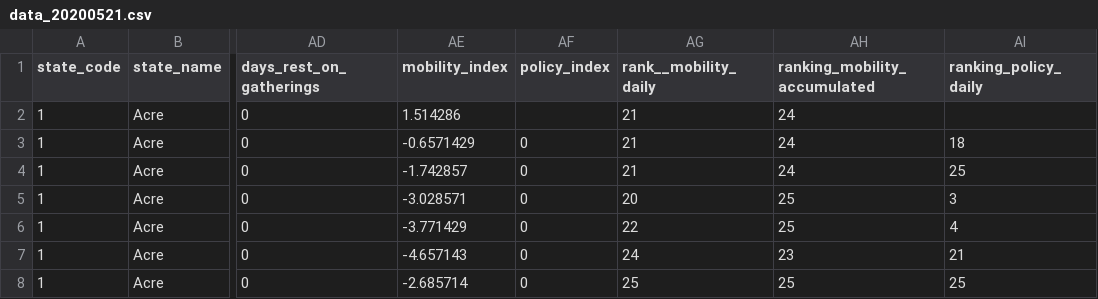
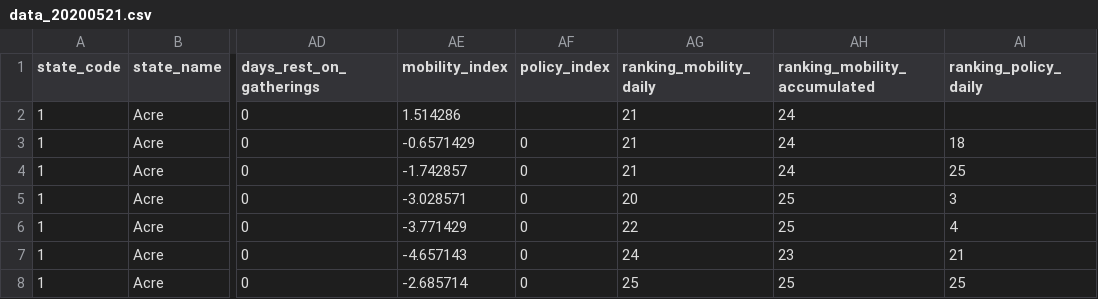
Before and after one commit to annel05/covid_latam, a CSV file: data/data_20200521.csv, drawn as a sheet; only a part is shown, gaps mark what is left out; the diff names each change by its address in the sheet, - before the commit and + after, or states it on an @@ line.

Commit message:
finish filtering data by country

```diff
--- a/data/data_20200521.csv
+++ b/data/data_20200521.csv
-AG1: rank__mobility_daily
+AG1: ranking_mobility_daily
```
Also changed, not shown: 1 other file.
